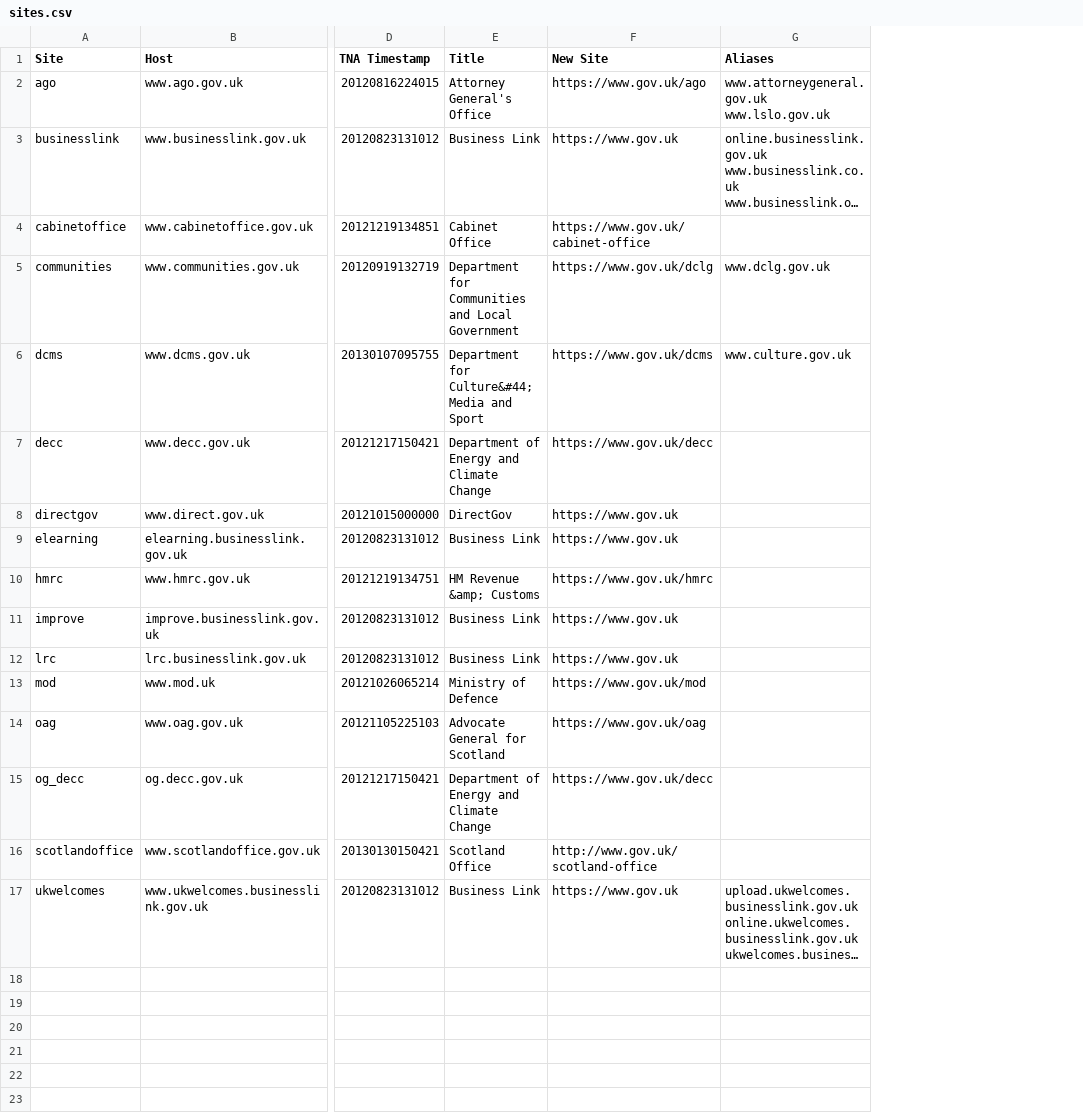
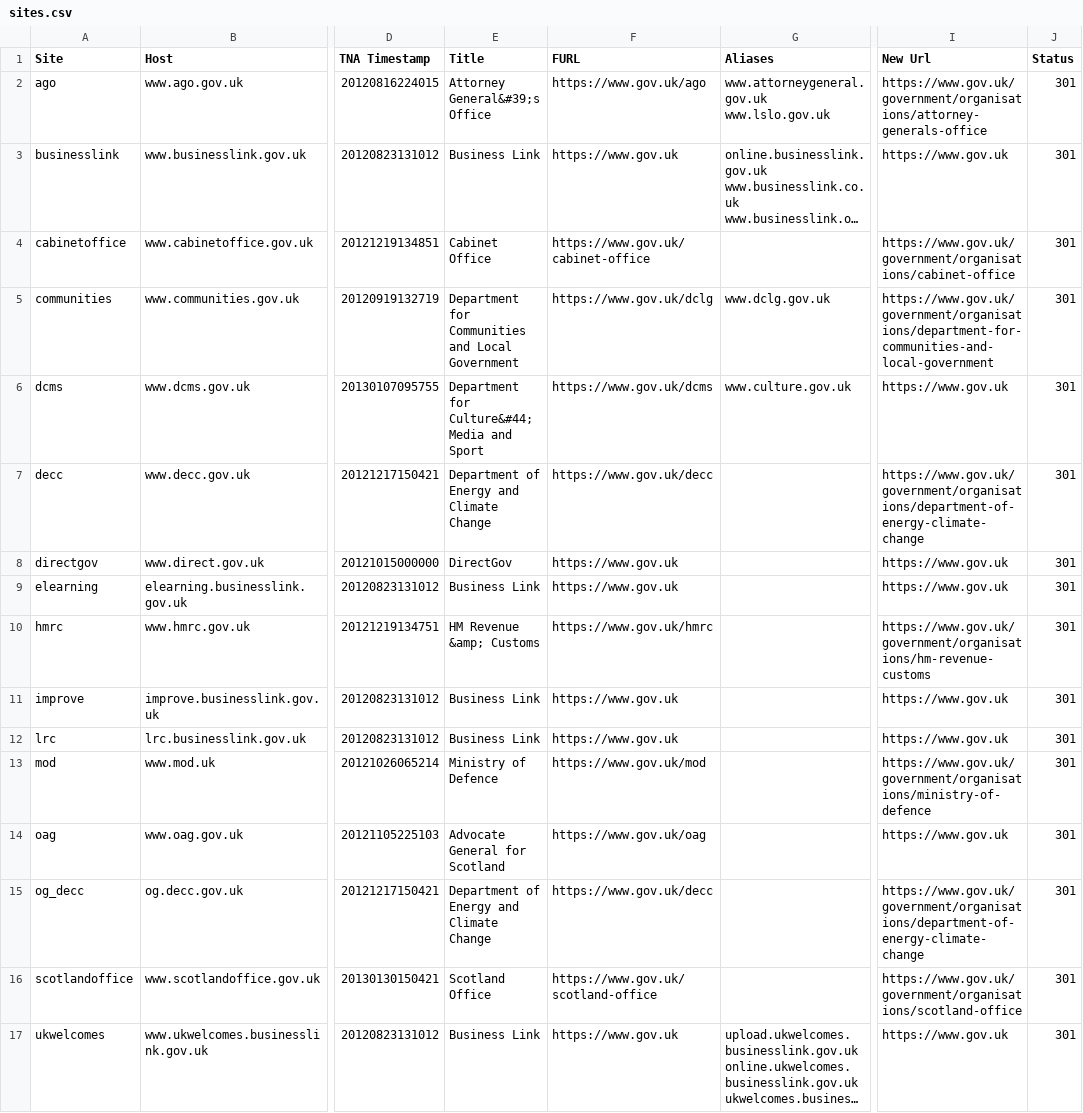
Before and after one commit to alphagov/transition-config, a CSV file: data/sites.csv, drawn as a sheet; only a part is shown, gaps mark what is left out; long unchanged cells end in …; the diff names each change by its address in the sheet, - before the commit and + after, or states it on an @@ line.

Commit message:
draconian validation for sites.csv

```diff
--- a/data/sites.csv
+++ b/data/sites.csv
+column I (New Url), rows 2-17: https://www.gov.uk/government/organisations/attorney-generals-office | https://www.gov.uk | https://www.gov.uk/government/organisations/cabinet-office | https://www.gov.uk/government/organisations/department-for-communities-and-local-government | https://www.gov.uk | https://www.gov.uk/government/organisations/department-of-energy-climate-change | https://www.gov.uk | https://www.gov.uk | https://www.gov.uk/government/organisations/hm-revenue-customs | https://www.gov.uk | https://www.gov.uk | https://www.gov.uk/government/organisations/ministry-of-defence | https://www.gov.uk | https://www.gov.uk/government/organisations/department-of-energy-climate-change | https://www.gov.uk/government/organisations/scotland-office | https://www.gov.uk
+column J (Status), rows 2-17: all 301
-F1: New Site
+F1: FURL
-E2 (Title): Attorney General's Office
+E2 (Title): Attorney General&#39;s Office
-F16 (FURL): http://www.gov.uk/scotland-office
+F16 (FURL): https://www.gov.uk/scotland-office
```
Also changed, not shown: 4 other files.
